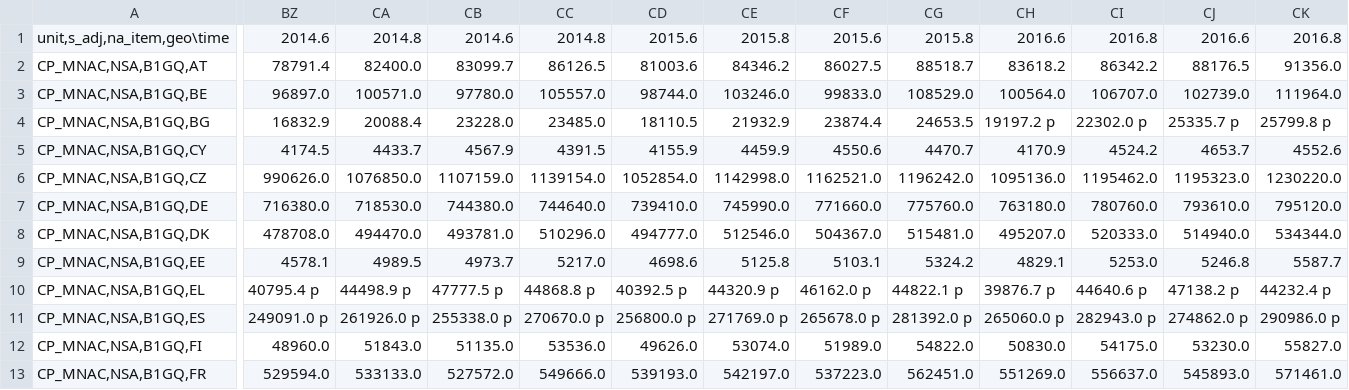
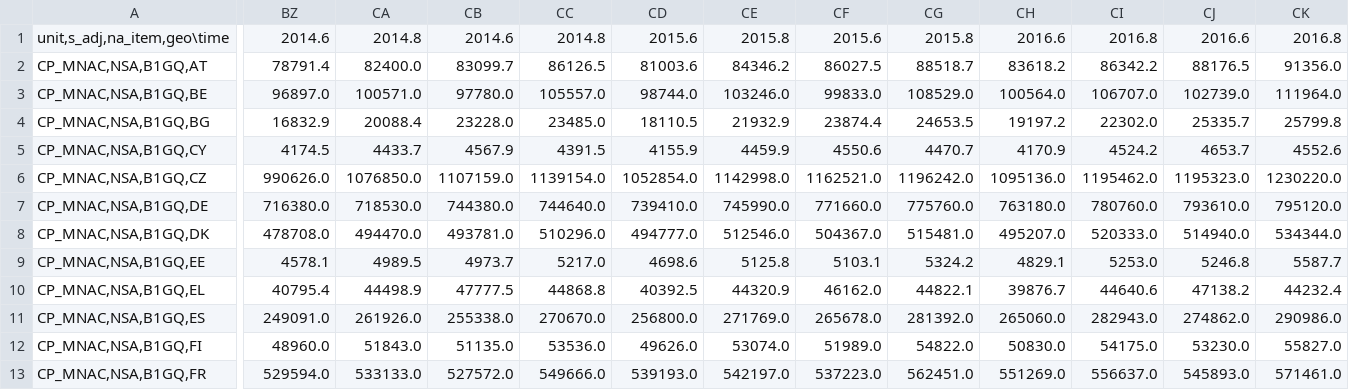
Before and after one commit to karmaecrivain94/DatabaseUI, a TSV file: data/GDP.tsv, drawn as a sheet; only a part is shown, gaps mark what is left out; the diff covers the shown part only; the diff names each change by its address in the sheet, - before the commit and + after, or states it on an @@ line.

```diff
--- a/data/GDP.tsv
+++ b/data/GDP.tsv
-CH4: 19197.2 p
+CH4: 19197.2
-CI4: 22302.0 p
+CI4: 22302.0
-CJ4: 25335.7 p
+CJ4: 25335.7
-CK4: 25799.8 p
+CK4: 25799.8
-BZ10: 40795.4 p
+BZ10: 40795.4
-CA10: 44498.9 p
+CA10: 44498.9
-CB10: 47777.5 p
+CB10: 47777.5
-CC10: 44868.8 p
+CC10: 44868.8
-CD10: 40392.5 p
+CD10: 40392.5
-CE10: 44320.9 p
+CE10: 44320.9
-CF10: 46162.0 p
+CF10: 46162.0
-CG10: 44822.1 p
+CG10: 44822.1
-CH10: 39876.7 p
+CH10: 39876.7
-CI10: 44640.6 p
+CI10: 44640.6
-CJ10: 47138.2 p
+CJ10: 47138.2
-CK10: 44232.4 p
+CK10: 44232.4
-BZ11: 249091.0 p
+BZ11: 249091.0
-CA11: 261926.0 p
+CA11: 261926.0
-CB11: 255338.0 p
+CB11: 255338.0
-CC11: 270670.0 p
+CC11: 270670.0
-CD11: 256800.0 p
+CD11: 256800.0
-CE11: 271769.0 p
+CE11: 271769.0
-CF11: 265678.0 p
+CF11: 265678.0
-CG11: 281392.0 p
+CG11: 281392.0
-CH11: 265060.0 p
+CH11: 265060.0
-CI11: 282943.0 p
+CI11: 282943.0
-CJ11: 274862.0 p
+CJ11: 274862.0
-CK11: 290986.0 p
+CK11: 290986.0
```
Also changed, not shown: 120 edited cells elsewhere in this file, data/DEBT.tsv, data/POPULATION.tsv, 2 other files.
